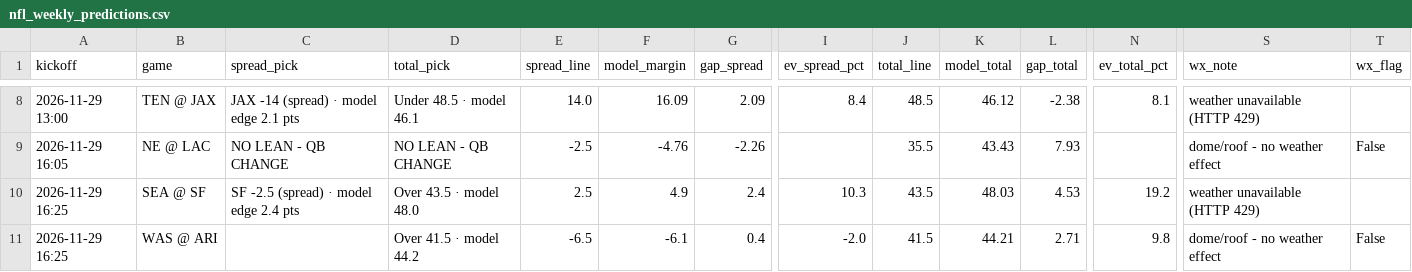
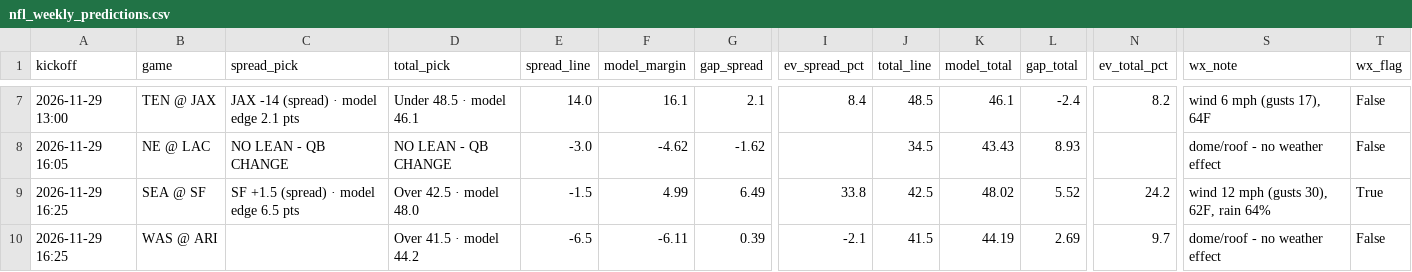
Before and after one commit to bmartinez83/nfl-cfb, a CSV file: outputs/nfl_weekly_predictions.csv, drawn as a sheet; only a part is shown, gaps mark what is left out; addresses are those after the commit; the diff covers the shown part only; the diff names each change by its address in the sheet, - before the commit and + after, or states it on an @@ line.

```diff
--- a/outputs/nfl_weekly_predictions.csv
+++ b/outputs/nfl_weekly_predictions.csv
-F7 (model_margin): 16.09
+F7 (model_margin): 16.1
-G7 (gap_spread): 2.09
+G7 (gap_spread): 2.1
-K7 (model_total): 46.12
+K7 (model_total): 46.1
-L7 (gap_total): -2.38
+L7 (gap_total): -2.4
-N7 (ev_total_pct): 8.1
+N7 (ev_total_pct): 8.2
-S7 (wx_note): weather unavailable (HTTP 429)
+S7 (wx_note): wind 6 mph (gusts 17), 64F
-T7 (wx_flag): (empty)
+T7 (wx_flag): False
-E8 (spread_line): -2.5
+E8 (spread_line): -3.0
-F8 (model_margin): -4.76
+F8 (model_margin): -4.62
-G8 (gap_spread): -2.26
+G8 (gap_spread): -1.62
-J8 (total_line): 35.5
+J8 (total_line): 34.5
-L8 (gap_total): 7.93
+L8 (gap_total): 8.93
-C9 (spread_pick): SF -2.5 (spread) · model edge 2.4 pts
+C9 (spread_pick): SF +1.5 (spread) · model edge 6.5 pts
-D9 (total_pick): Over 43.5 · model 48.0
+D9 (total_pick): Over 42.5 · model 48.0
-E9 (spread_line): 2.5
+E9 (spread_line): -1.5
-F9 (model_margin): 4.9
+F9 (model_margin): 4.99
-G9 (gap_spread): 2.4
+G9 (gap_spread): 6.49
-I9 (ev_spread_pct): 10.3
+I9 (ev_spread_pct): 33.8
-J9 (total_line): 43.5
+J9 (total_line): 42.5
-K9 (model_total): 48.03
+K9 (model_total): 48.02
-L9 (gap_total): 4.53
+L9 (gap_total): 5.52
-N9 (ev_total_pct): 19.2
+N9 (ev_total_pct): 24.2
-S9 (wx_note): weather unavailable (HTTP 429)
+S9 (wx_note): wind 12 mph (gusts 30), 62F, rain 64%
-T9 (wx_flag): (empty)
+T9 (wx_flag): True
-F10 (model_margin): -6.1
+F10 (model_margin): -6.11
-G10 (gap_spread): 0.4
+G10 (gap_spread): 0.39
-I10 (ev_spread_pct): -2.0
+I10 (ev_spread_pct): -2.1
-K10 (model_total): 44.21
+K10 (model_total): 44.19
-L10 (gap_total): 2.71
+L10 (gap_total): 2.69
-N10 (ev_total_pct): 9.8
+N10 (ev_total_pct): 9.7
```
Also changed, not shown: 1 removed row and 45 edited cells elsewhere in this file, outputs/nfl_log.csv, 1 other file.
